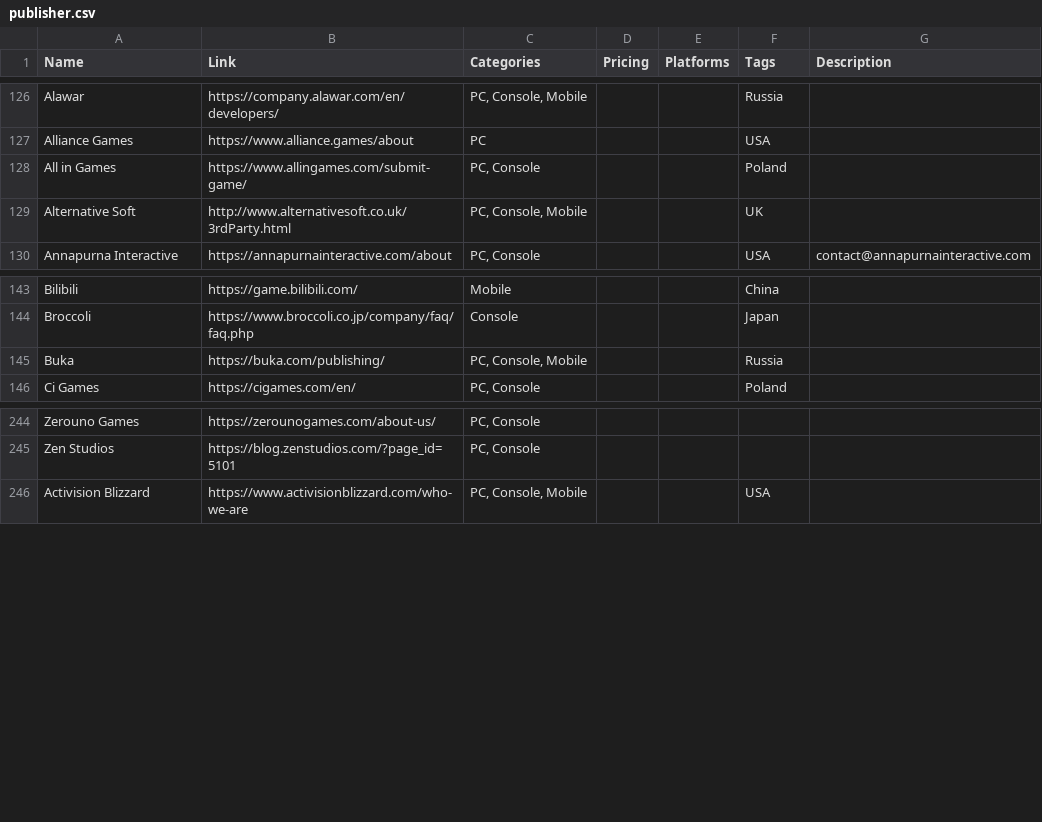
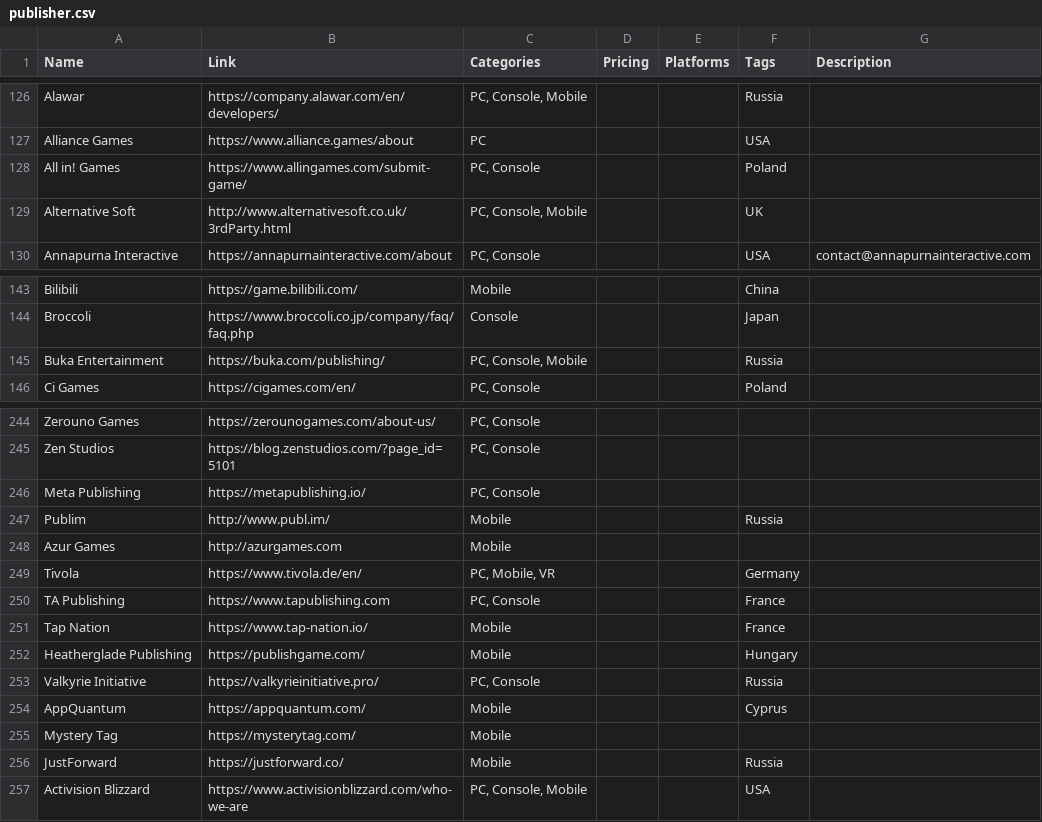
Before and after one commit to jackmelcher/gamedevelop.io, a CSV file: csv/publisher.csv, drawn as a sheet; only a part is shown, gaps mark what is left out.

```diff
--- a/csv/publisher.csv
+++ b/csv/publisher.csv
@@ -127,3 +127,3 @@ Alawar,https://company.alawar.com/en/developers/,"PC, Console, Mobile",,,Russia,
 Alliance Games,https://www.alliance.games/about,PC,,,USA,
-All in Games,https://www.allingames.com/submit-game/,"PC, Console",,,Poland,
+All in! Games,https://www.allingames.com/submit-game/,"PC, Console",,,Poland,
 Alternative Soft,http://www.alternativesoft.co.uk/3rdParty.html,"PC, Console, Mobile",,,UK,
@@ -144,3 +144,3 @@ Bilibili,https://game.bilibili.com/,Mobile,,,China,
 Broccoli,https://www.broccoli.co.jp/company/faq/faq.php,Console,,,Japan,
-Buka,https://buka.com/publishing/,"PC, Console, Mobile",,,Russia,
+Buka Entertainment,https://buka.com/publishing/,"PC, Console, Mobile",,,Russia,
 Ci Games,https://cigames.com/en/,"PC, Console",,,Poland,
@@ -245,2 +245,13 @@ Zerouno Games,https://zerounogames.com/about-us/,"PC, Console",,,,
 Zen Studios,https://blog.zenstudios.com/?page_id=5101,"PC, Console",,,,
+Meta Publishing,https://metapublishing.io/,"PC, Console","","","",""
+Publim,http://www.publ.im/,Mobile,"","",Russia,""
+Azur Games,http://azurgames.com,Mobile,"","","",""
+Tivola,https://www.tivola.de/en/,"PC, Mobile, VR","","",Germany,""
+TA Publishing,https://www.tapublishing.com,"PC, Console","","",France,""
+Tap Nation,https://www.tap-nation.io/,Mobile,"","",France,""
+Heatherglade Publishing,https://publishgame.com/,Mobile,"","",Hungary,""
+Valkyrie Initiative,https://valkyrieinitiative.pro/,"PC, Console","","",Russia,""
+AppQuantum,https://appquantum.com/,Mobile,"","",Cyprus,""
+Mystery Tag,https://mysterytag.com/,Mobile,"","","",""
+JustForward,https://justforward.co/,Mobile,"","",Russia,""
 Activision Blizzard,https://www.activisionblizzard.com/who-we-are,"PC, Console, Mobile",,,USA,
```
Also changed, not shown: csv/2d.csv, csv/funding.csv, 18 other files.
